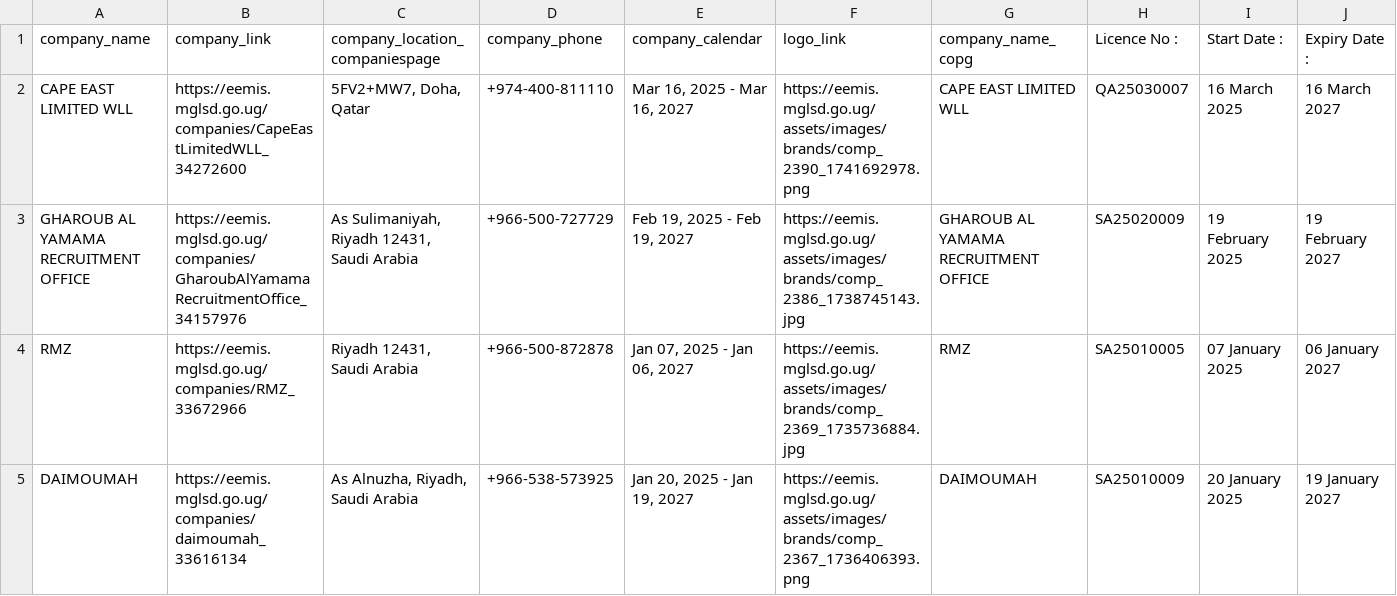
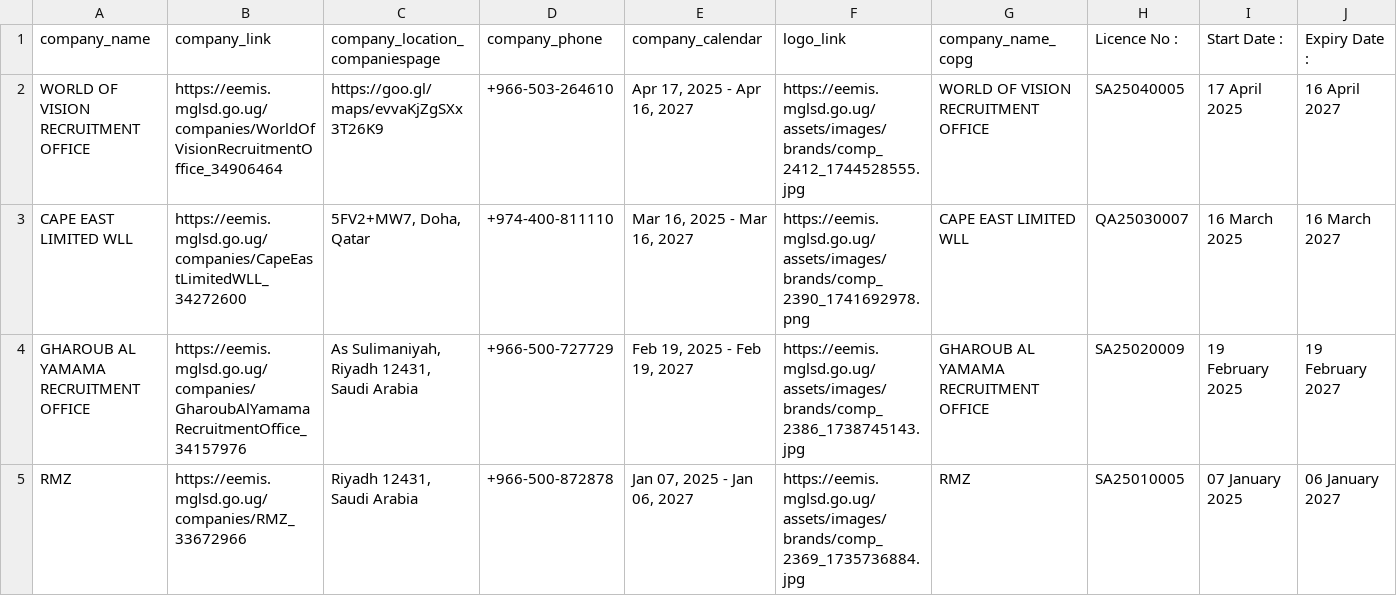
Before and after one commit to annikamcginnis/uganda-migrant-jobs-middleeast, a CSV file: companies.csv, drawn as a sheet; only a part is shown; the shorter side is filled out with more unchanged rows; rows hold the shown columns only; the diff covers the shown part only; the diff names each change by its address in the sheet, - before the commit and + after, or states it on an @@ line.

```diff
--- a/companies.csv
+++ b/companies.csv
+row 2: WORLD OF VISION RECRUITMENT OFFICE | https://eemis.mglsd.go.ug/companies/WorldOfVisionRecruitmentOffice_34906464 | https://goo.gl/maps/evvaKjZgSXx3T26K9 | +966-503-264610 | Apr 17, 2025 - Apr 16, 2027 | https://eemis.mglsd.go.ug/assets/images/brands/comp_2412_1744528555.jpg | WORLD OF VISION RECRUITMENT OFFICE | SA25040005 | 17 April 2025 | 16 April 2027
```
Also changed, not shown: 3 removed rows and 28 edited cells elsewhere in this file, companies_last.csv, jobs.csv, 7 other files.
